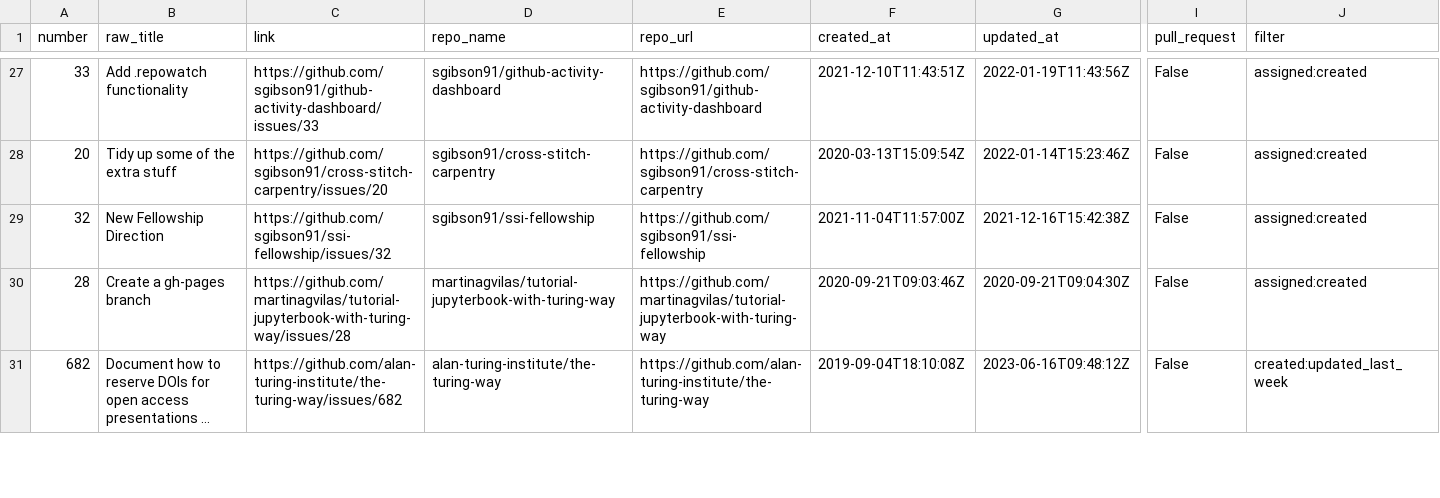
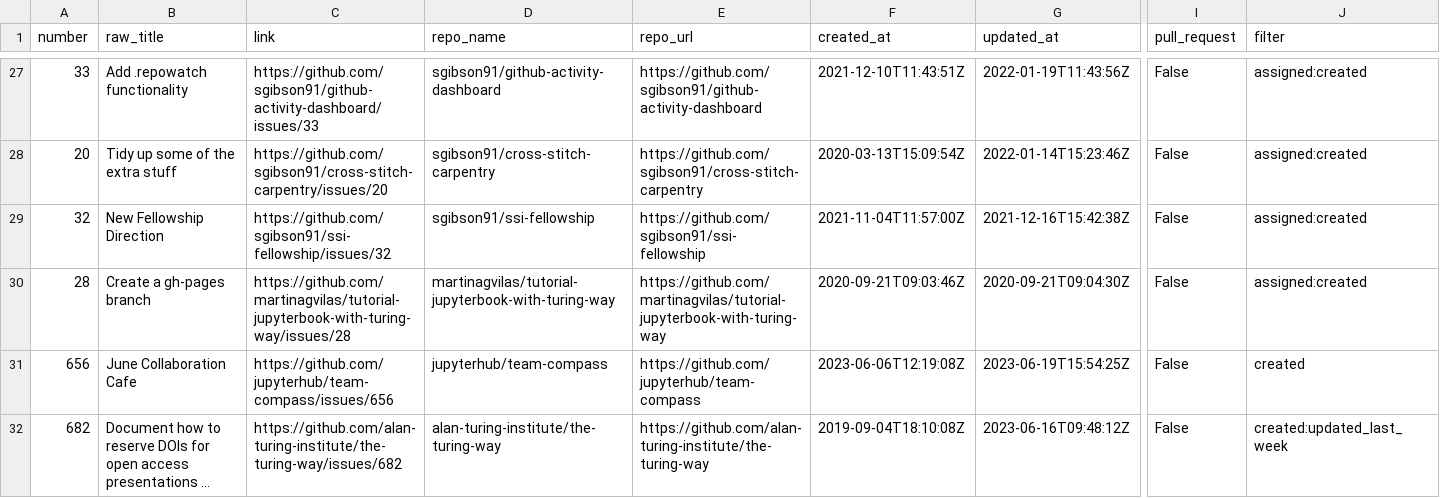
Before and after one commit to sgibson91/github-activity-dashboard, a CSV file: github-activity.csv, drawn as a sheet; only a part is shown, gaps mark what is left out; long unchanged cells end in …; rows hold the shown columns only; the diff covers the shown part only; the diff names each change by its address in the sheet, - before the commit and + after, or states it on an @@ line.

Commit message:
Update the GitHub Activity CSV file

```diff
--- a/github-activity.csv
+++ b/github-activity.csv
+row 31: 656 | June Collaboration Cafe | https://github.com/jupyterhub/team-compass/issues/656 | jupyterhub/team-compass | https://github.com/jupyterhub/team-compass | 2023-06-06T12:19:08Z | 2023-06-19T15:54:25Z | False | created
```
Also changed, not shown: 1 added row, 3 removed rows, 1 moved row and 4 edited cells elsewhere in this file.
